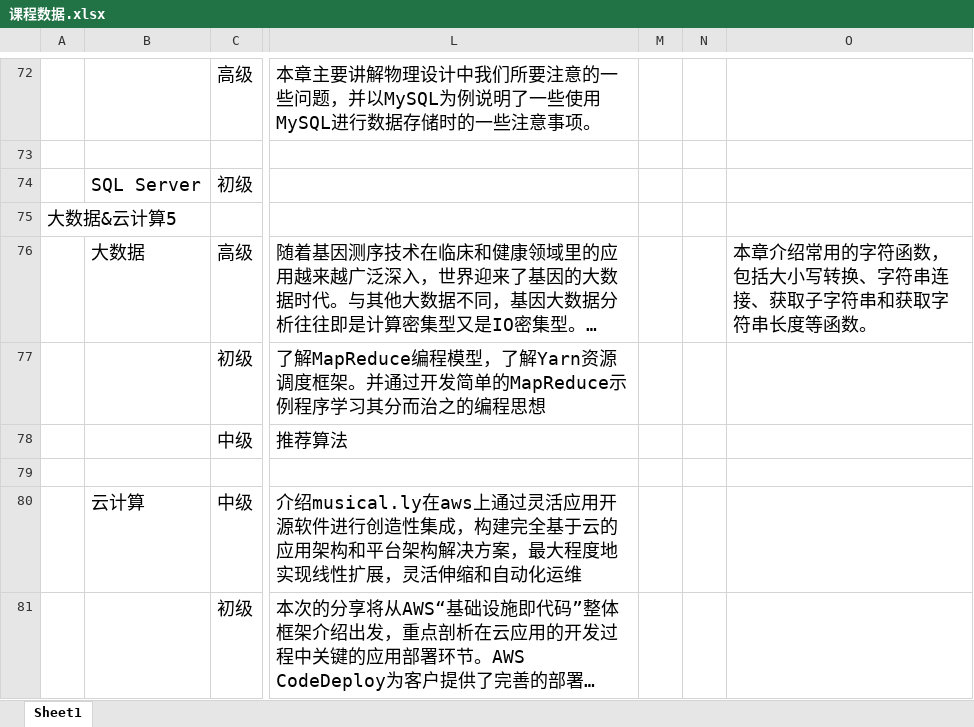
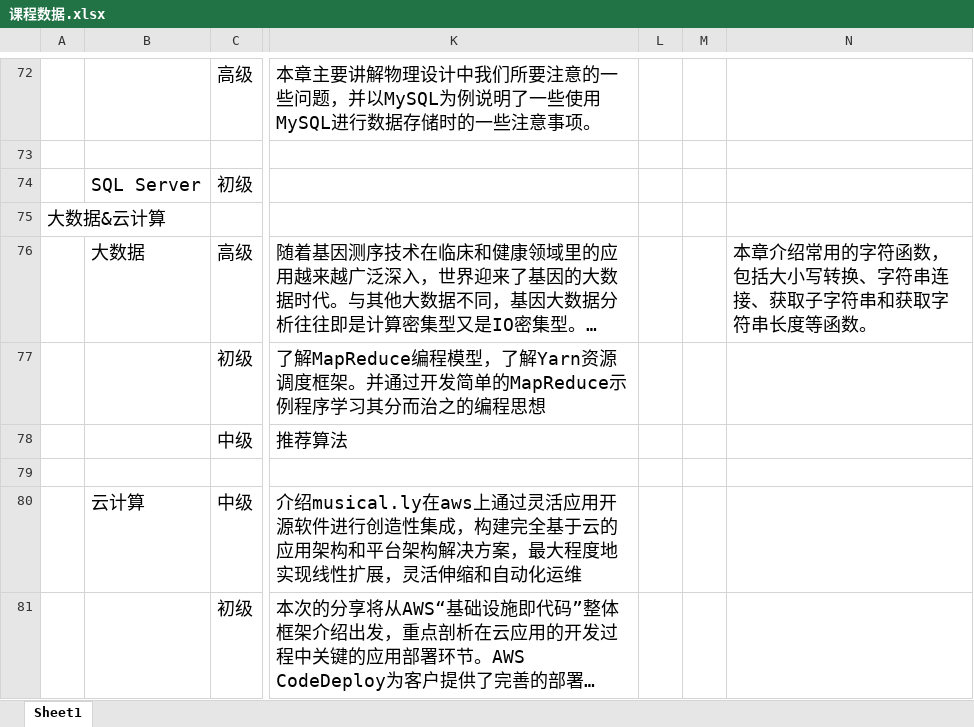
Before and after one commit to chuntong007/CY-work, an Excel workbook: 一阶项目文件/课程数据.xlsx, sheet Sheet1, drawn as a sheet; only a part is shown, gaps mark what is left out; long unchanged cells end in …; values as stored, in another font and other column widths than the file's, no borders; removed rows and columns are numbered as before the commit, all else as after; the diff covers the shown part only; the diff names each change by its address in the sheet, - before the commit and + after, or states it on an @@ line.

```diff
--- a/一阶项目文件/课程数据.xlsx (sheet Sheet1)
+++ b/一阶项目文件/课程数据.xlsx (sheet Sheet1)
+column L, empty
-column N, empty
-A75: 大数据&云计算5
+A75: 大数据&云计算
```
Also changed, not shown: 10 edited cells and cell formats elsewhere in this sheet, hidden cells, 48 other files.
